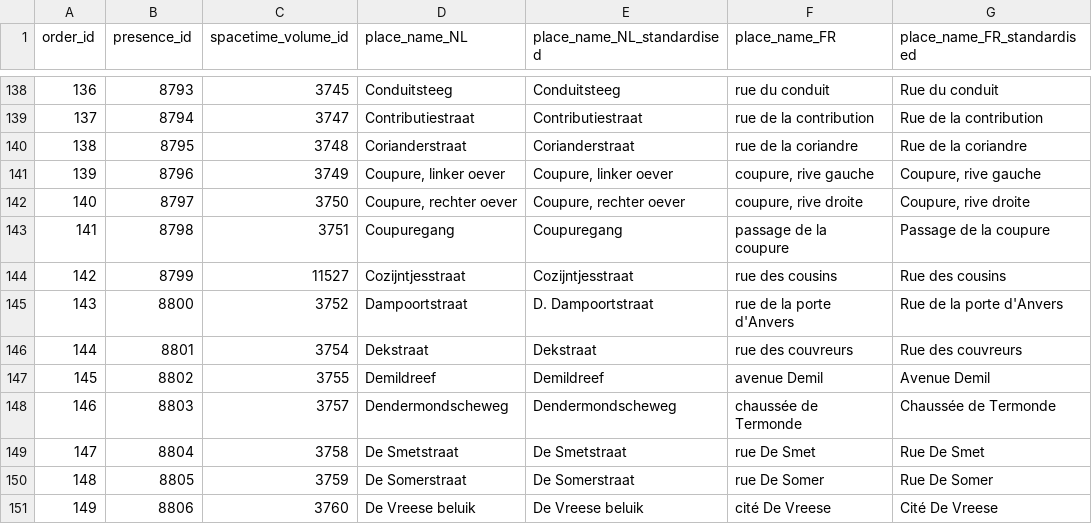
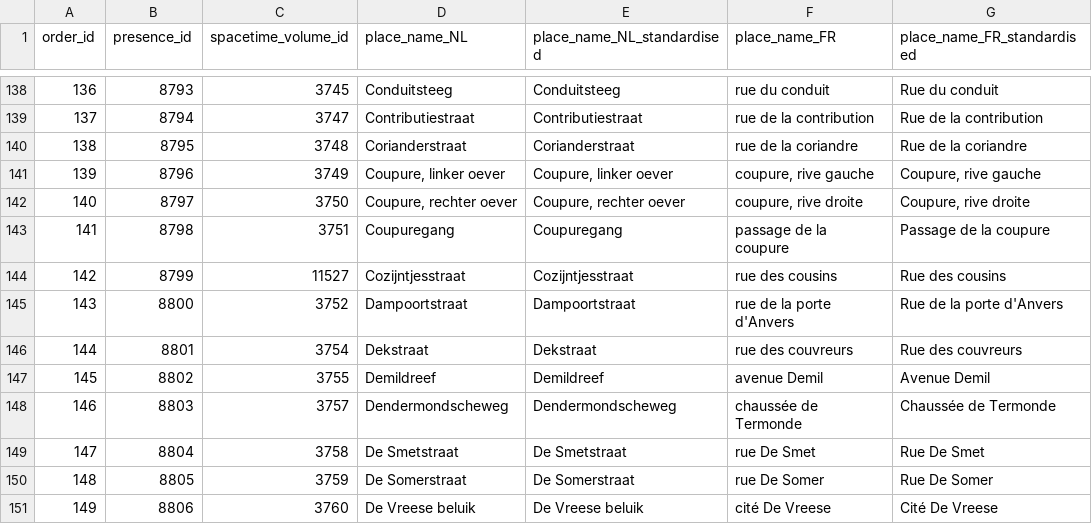
Before and after one commit to VincentDucatteeuw/Ghent-Gazetteer, a CSV file: data/derived/place observations/Wegwijzers der Stad Gent/Street indexes/1882_UB_standardised.csv, drawn as a sheet; only a part is shown, gaps mark what is left out; the diff names each change by its address in the sheet, - before the commit and + after, or states it on an @@ line.

Commit message:
Minor data cleaning

```diff
--- a/data/derived/place observations/Wegwijzers der Stad Gent/Street indexes/1882_UB_standardised.csv
+++ b/data/derived/place observations/Wegwijzers der Stad Gent/Street indexes/1882_UB_standardised.csv
-E145 (place_name_NL_standardised): D. Dampoortstraat
+E145 (place_name_NL_standardised): Dampoortstraat
```
Also changed, not shown: data/derived/place observations/Wegwijzers der Stad Gent/Street indexes/1875_UB_standardised.csv, data/derived/place observations/Wegwijzers der Stad Gent/Street indexes/1887_UB_standardised.csv.
